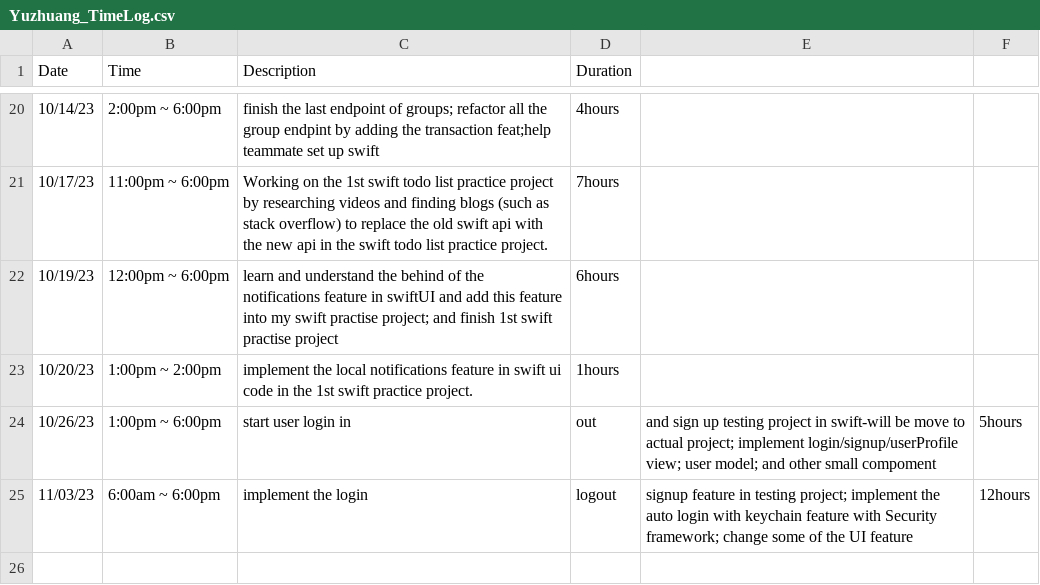
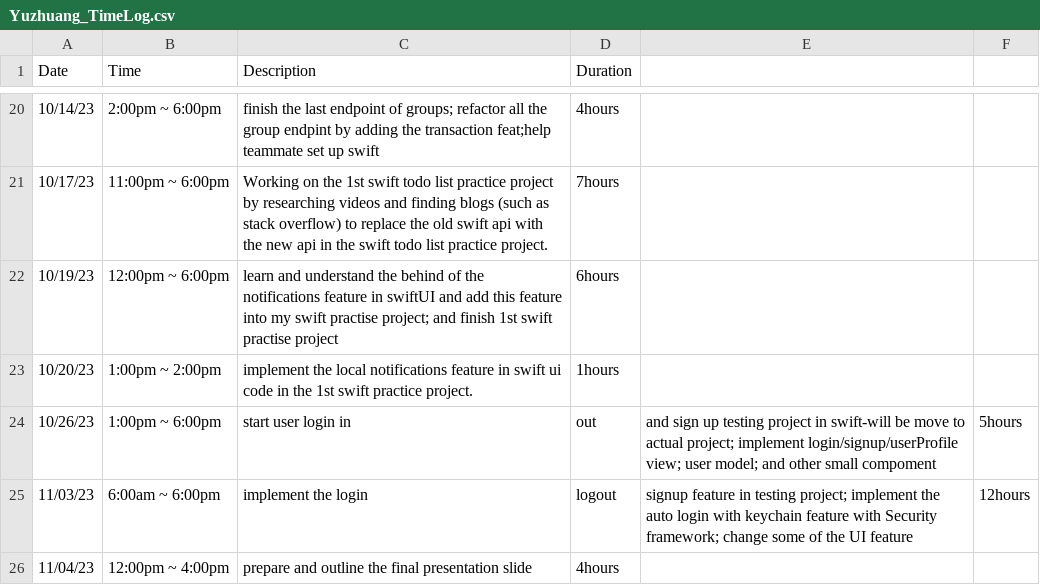
Before and after one commit to yuzchen7/FocusEureka_backend, a CSV file: Yuzhuang_TimeLog.csv, drawn as a sheet; only a part is shown, gaps mark what is left out.

Commit message:
11/04/23 prepare and outline the slide

```diff
--- a/Yuzhuang_TimeLog.csv
+++ b/Yuzhuang_TimeLog.csv
@@ -25 +25,2 @@ Date,Time,Description,Duration
 11/03/23,6:00am ~ 6:00pm,implement the login, logout, signup feature in testing project; implement the auto login with keychain feature with Security framework; change some of the UI feature,12hours
+11/04/23,12:00pm ~ 4:00pm,prepare and outline the final presentation slide,4hours
```
